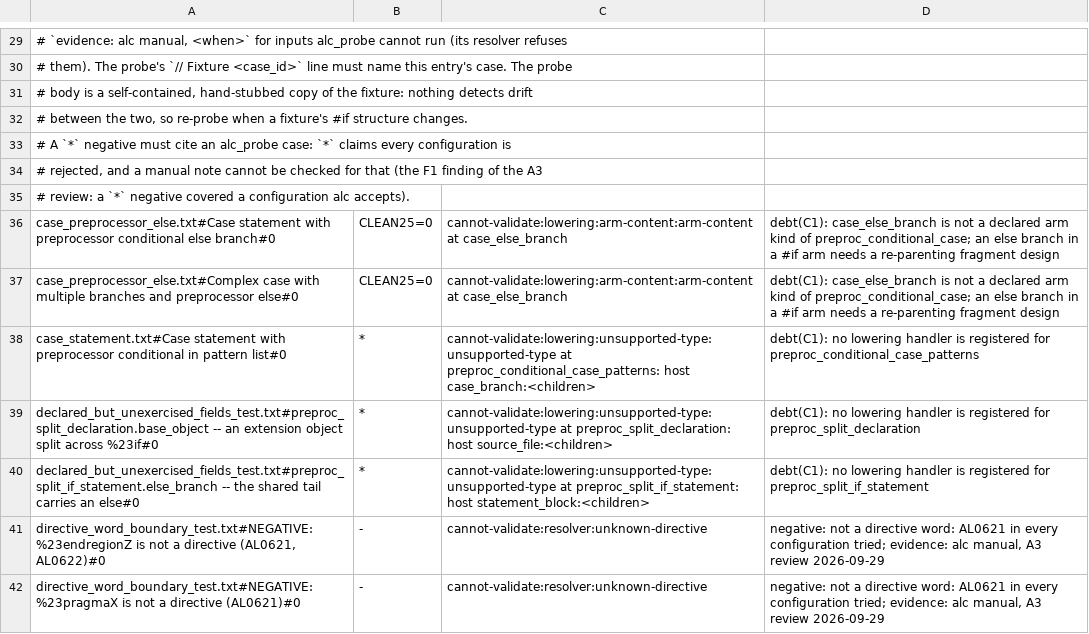
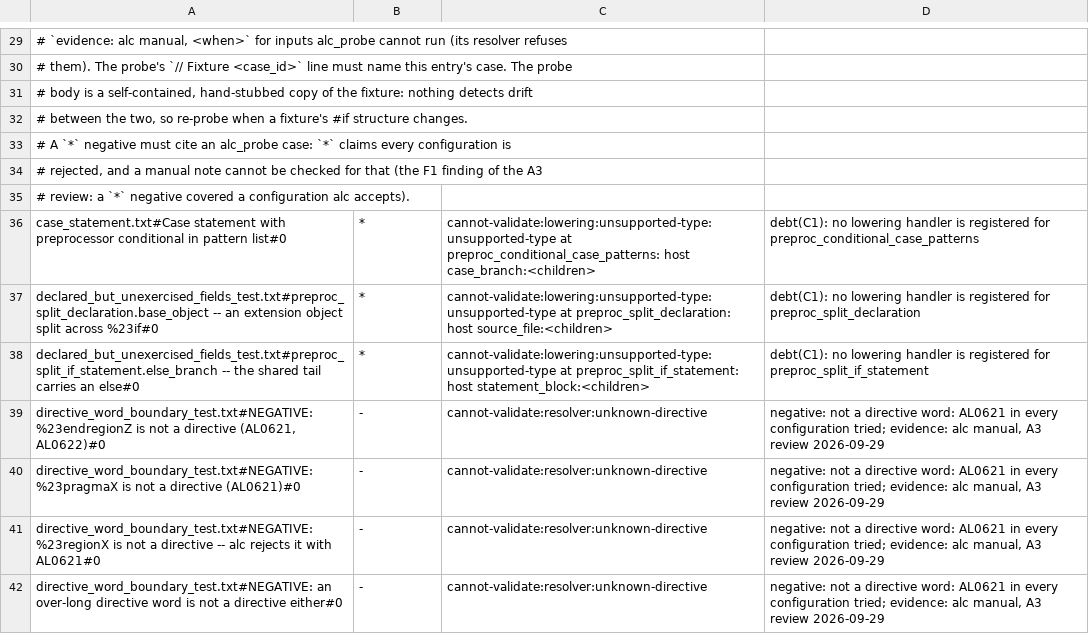
Before and after one commit to SShadowS/tree-sitter-al, a TSV file: tools/config_oracle/fixture-classes.tsv, drawn as a sheet; only a part is shown, gaps mark what is left out; the shorter side is filled out with more unchanged rows.

```diff
--- a/tools/config_oracle/fixture-classes.tsv
+++ b/tools/config_oracle/fixture-classes.tsv
@@ -35,4 +35,2 @@
 # review: a `*` negative covered a configuration alc accepts).
-case_preprocessor_else.txt#Case statement with preprocessor conditional else branch#0	CLEAN25=0	cannot-validate:lowering:arm-content:arm-content at case_else_branch	debt(C1): case_else_branch is not a declared arm kind of preproc_conditional_case; an else branch in a #if arm needs a re-parenting fragment design
-case_preprocessor_else.txt#Complex case with multiple branches and preprocessor else#0	CLEAN25=0	cannot-validate:lowering:arm-content:arm-content at case_else_branch	debt(C1): case_else_branch is not a declared arm kind of preproc_conditional_case; an else branch in a #if arm needs a re-parenting fragment design
 case_statement.txt#Case statement with preprocessor conditional in pattern list#0	*	cannot-validate:lowering:unsupported-type:unsupported-type at preproc_conditional_case_patterns: host case_branch:<children>	debt(C1): no lowering handler is registered for preproc_conditional_case_patterns
```
Also changed, not shown: tools/config_oracle/production-classes.tsv, 33 other files.
